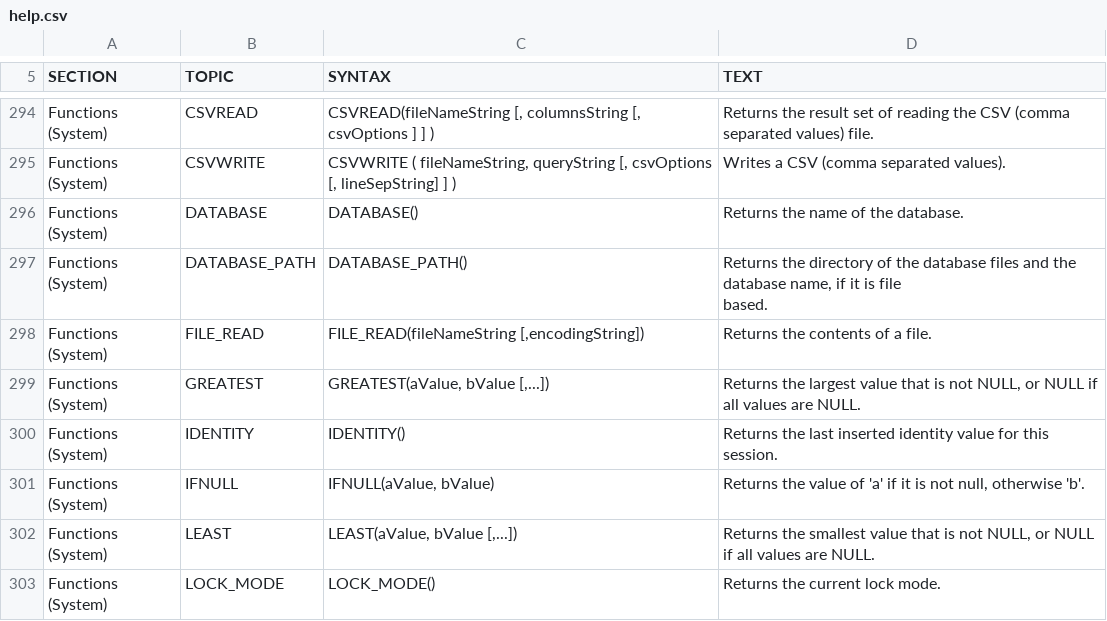
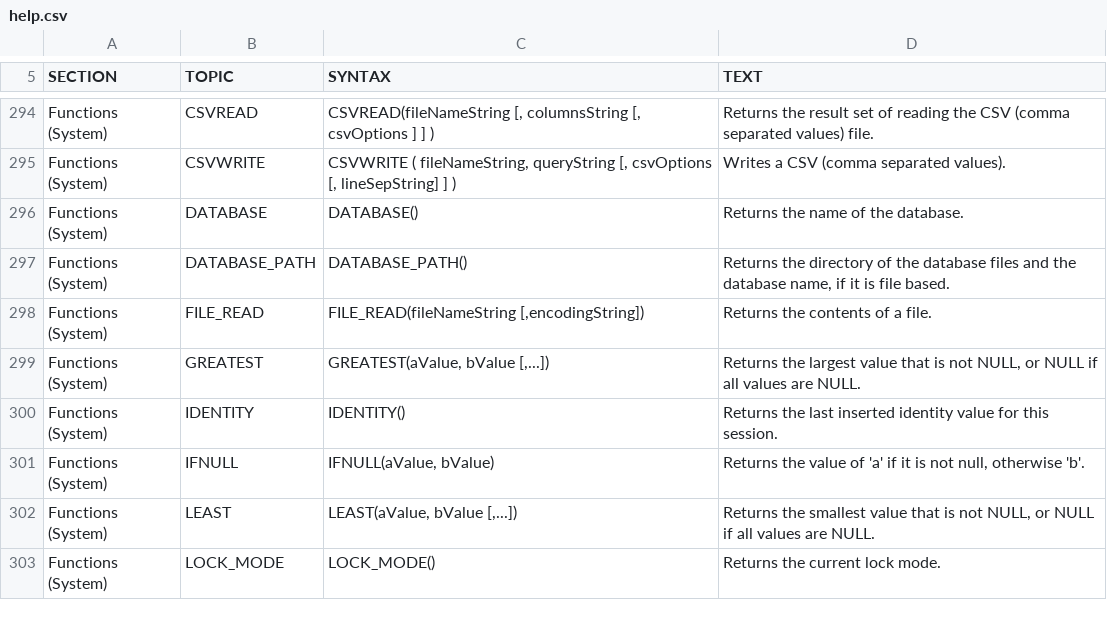
Before and after one commit to svn2github/H2-Mirror, a CSV file: h2/src/main/org/h2/res/help.csv, drawn as a sheet; only a part is shown, gaps mark what is left out.

```diff
--- a/h2/src/main/org/h2/res/help.csv
+++ b/h2/src/main/org/h2/res/help.csv
@@ -1269,7 +1269,6 @@ DATABASE()
 Returns the name of the database."
-"Functions (System)","DATABASE_PATH","
-DATABASE_PATH()
-","
-Returns the directory of the database files and the database name, if it is file
-based."
+"Functions (System)","DATABASE_PATH","
+DATABASE_PATH()
+","
+Returns the directory of the database files and the database name, if it is file based."
 "Functions (System)","FILE_READ","
```
Also changed, not shown: h2/src/docsrc/help/help.csv, 12 other files.
